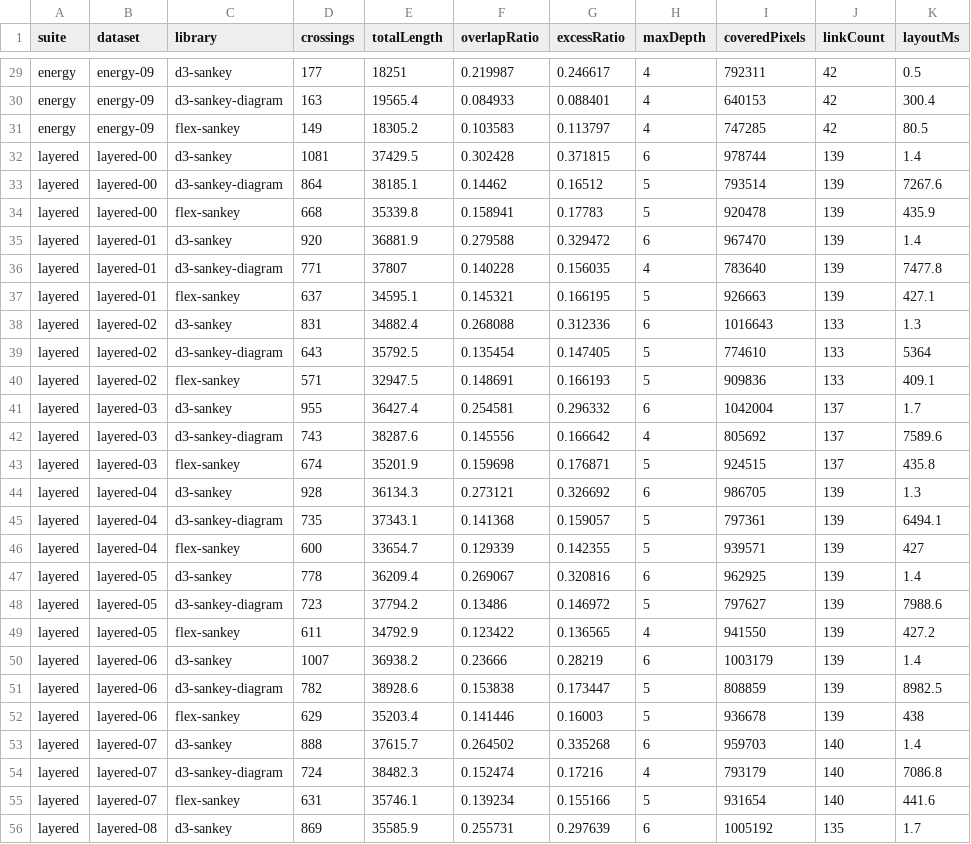
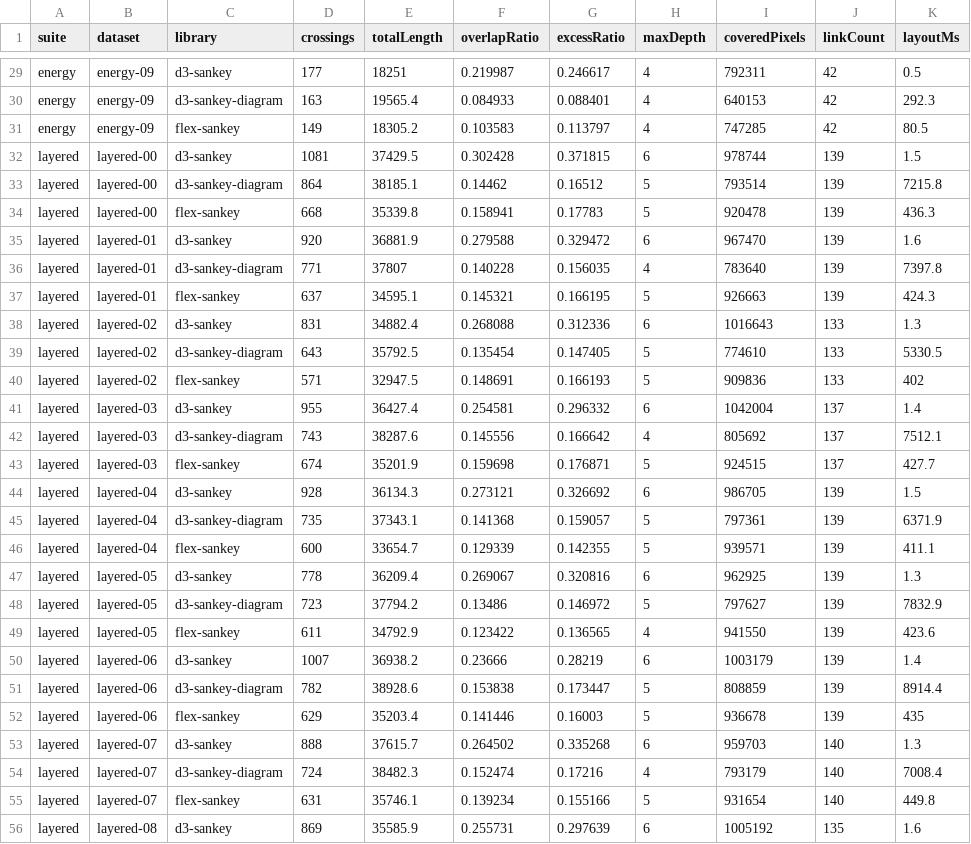
Before and after one commit to esperanc/flex-sankey, a CSV file: benchmarks/out/results.csv, drawn as a sheet; only a part is shown, gaps mark what is left out; the diff covers the shown part only; the diff names each change by its address in the sheet, - before the commit and + after, or states it on an @@ line.

```diff
--- a/benchmarks/out/results.csv
+++ b/benchmarks/out/results.csv
-K30 (layoutMs): 300.4
+K30 (layoutMs): 292.3
-K32 (layoutMs): 1.4
+K32 (layoutMs): 1.5
-K33 (layoutMs): 7267.6
+K33 (layoutMs): 7215.8
-K34 (layoutMs): 435.9
+K34 (layoutMs): 436.3
-K35 (layoutMs): 1.4
+K35 (layoutMs): 1.6
-K36 (layoutMs): 7477.8
+K36 (layoutMs): 7397.8
-K37 (layoutMs): 427.1
+K37 (layoutMs): 424.3
-K39 (layoutMs): 5364
+K39 (layoutMs): 5330.5
-K40 (layoutMs): 409.1
+K40 (layoutMs): 402
-K41 (layoutMs): 1.7
+K41 (layoutMs): 1.4
-K42 (layoutMs): 7589.6
+K42 (layoutMs): 7512.1
-K43 (layoutMs): 435.8
+K43 (layoutMs): 427.7
-K44 (layoutMs): 1.3
+K44 (layoutMs): 1.5
-K45 (layoutMs): 6494.1
+K45 (layoutMs): 6371.9
-K46 (layoutMs): 427
+K46 (layoutMs): 411.1
-K47 (layoutMs): 1.4
+K47 (layoutMs): 1.3
-K48 (layoutMs): 7988.6
+K48 (layoutMs): 7832.9
-K49 (layoutMs): 427.2
+K49 (layoutMs): 423.6
-K51 (layoutMs): 8982.5
+K51 (layoutMs): 8914.4
-K52 (layoutMs): 438
+K52 (layoutMs): 435
-K53 (layoutMs): 1.4
+K53 (layoutMs): 1.3
-K54 (layoutMs): 7086.8
+K54 (layoutMs): 7008.4
-K55 (layoutMs): 441.6
+K55 (layoutMs): 449.8
-K56 (layoutMs): 1.7
+K56 (layoutMs): 1.6
```
Also changed, not shown: 28 edited cells elsewhere in this file, benchmarks/out/paper-energy.csv, benchmarks/out/paper-layered.csv, 9 other files.
